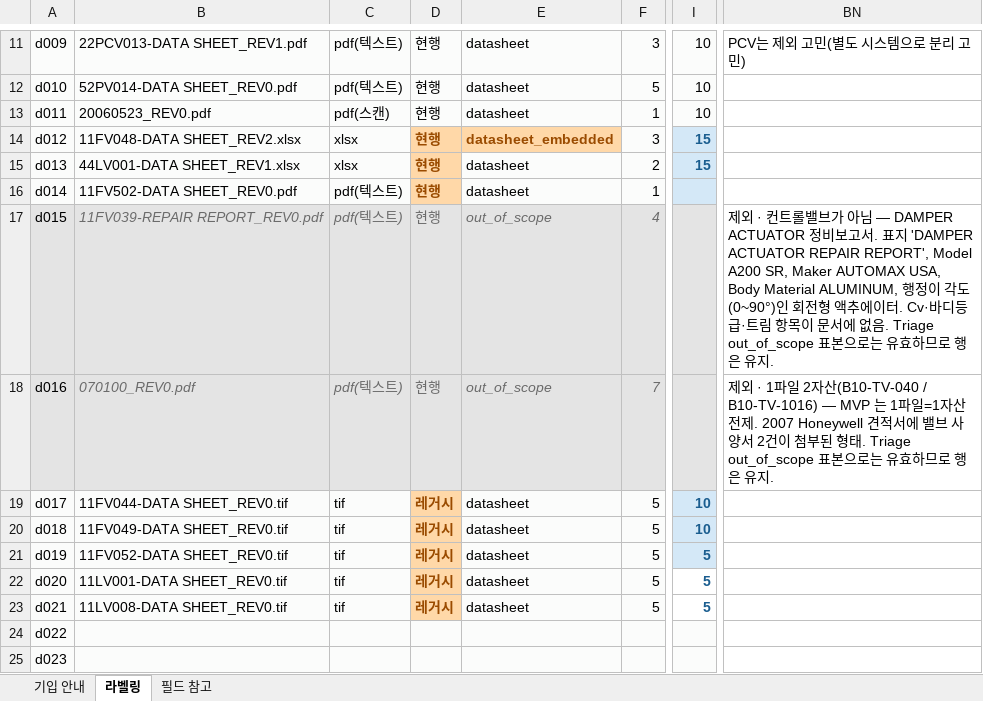
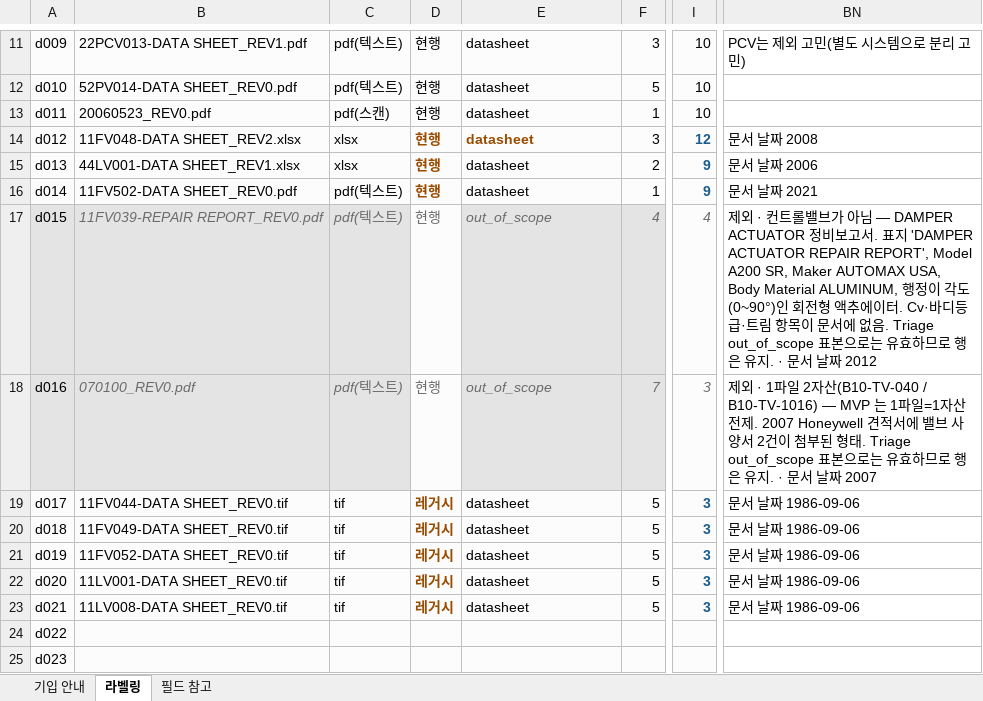
Before and after one commit to Mc-Col/SNU-HD-POC-01, an Excel workbook: readme/labeling_kit.xlsx, sheet 라벨링, drawn as a sheet; only a part is shown, gaps mark what is left out; values as stored, in another font and other column widths than the file's, no borders; the diff names each change by its address in the sheet, - before the commit and + after, or states it on an @@ line.

```diff
--- a/readme/labeling_kit.xlsx (sheet 라벨링)
+++ b/readme/labeling_kit.xlsx (sheet 라벨링)
-D14:E14 fill: #FFD8A8
+D14:E14 fill: #FBFCFB
-E14: datasheet_embedded
+E14: datasheet
-I14: 15
+I14: 12
-I14:I16 fill: #D4E8F7
+I14:I16 fill: #FBFCFB
-BN14: (empty)
+BN14: 문서 날짜 2008
-D15:D16 fill: #FFD8A8
+D15:D16 fill: #FBFCFB
-I15: 15
+I15: 9
-BN15: (empty)
+BN15: 문서 날짜 2006
-I16: (empty)
+I16: 9
-BN16: (empty)
+BN16: 문서 날짜 2021
-I17: (empty)
+I17: 4
-BN17: …유지.
+BN17: …유지. · 문서 날짜 2012
-I18: (empty)
+I18: 3
-BN18: …유지.
+BN18: …유지. · 문서 날짜 2007
-D19:D23 fill: #FFD8A8
+D19:D23 fill: #FBFCFB
-I19:I20: 10
+I19:I20: 3
-I19:I21 fill: #D4E8F7
+I19:I21 fill: #FBFCFB
-BN19:BN23: (empty)
+BN19:BN23: 문서 날짜 1986-09-06
-I21:I23: 5
+I21:I23: 3
-I22:I23 fill: none
+I22:I23 fill: #FBFCFB
```
